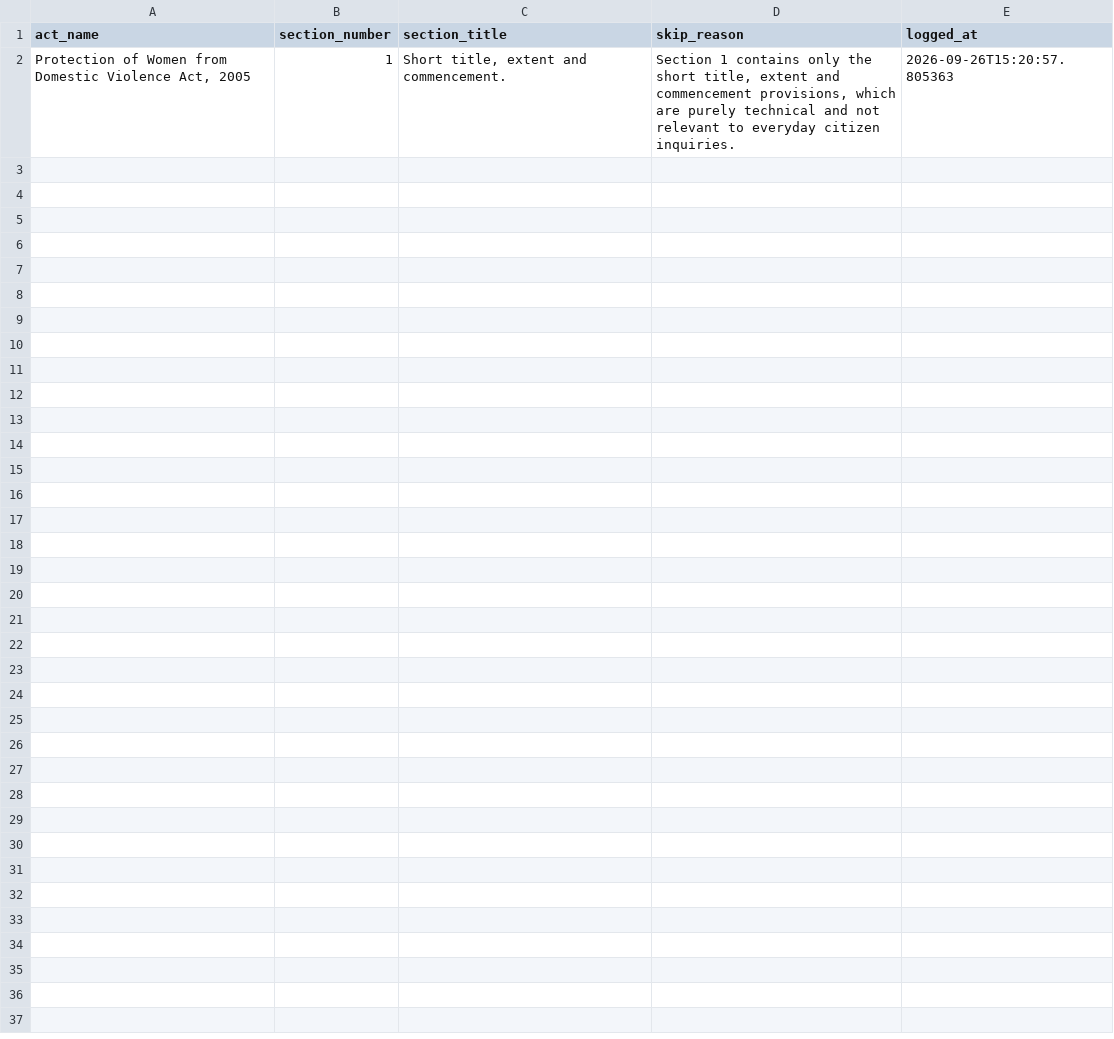
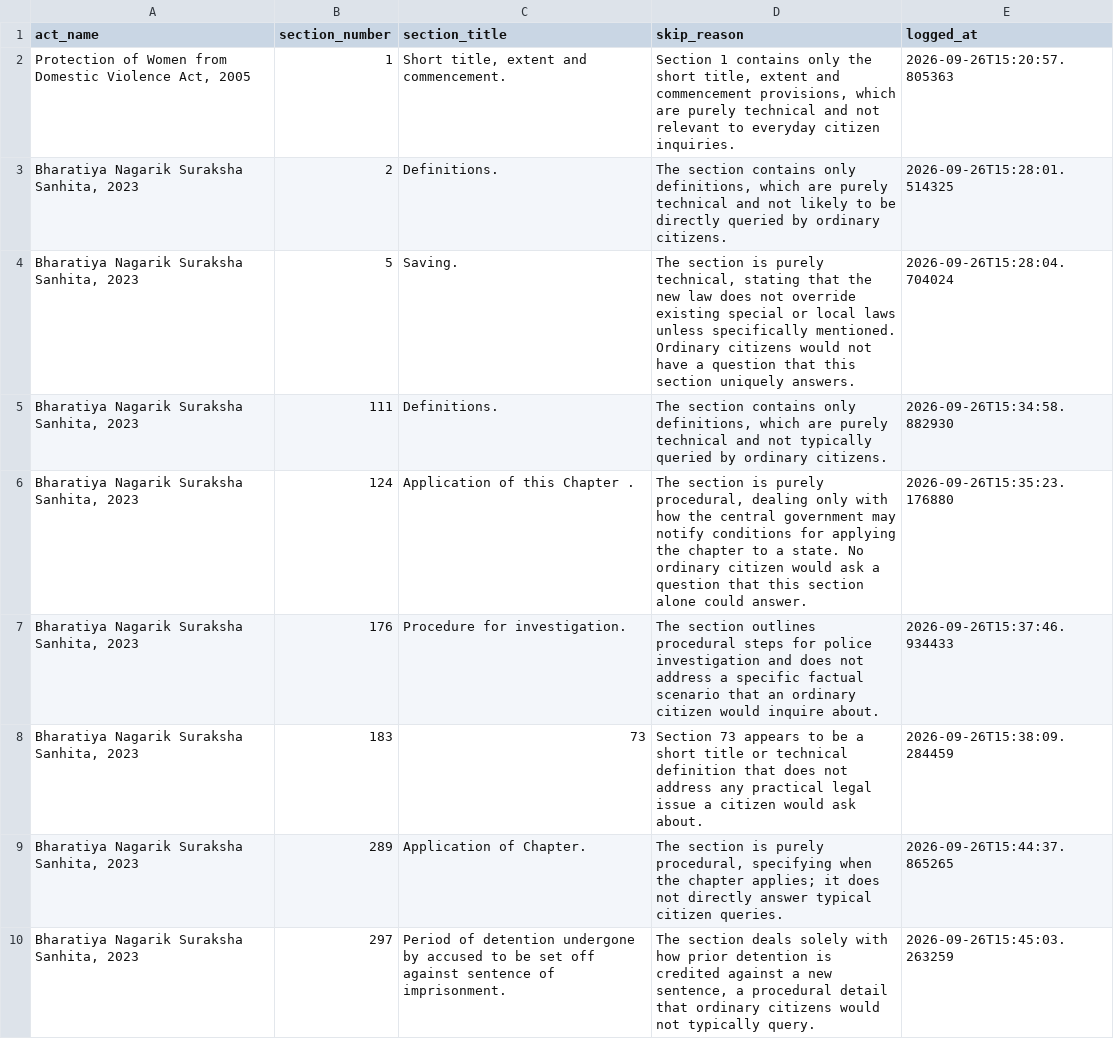
Before and after one commit to jayanikapilesh/NyaayaSearch-Capstone, a CSV file: data/training_pairs_v2_skipped.csv, drawn as a sheet; only a part is shown; the diff covers the shown part only.

Commit message:
BNSS generation: 465 sections / 1,395 questions, 15 skipped, 51 remaining (daily limit); fix non-ASCII print crash

```diff
--- a/data/training_pairs_v2_skipped.csv
+++ b/data/training_pairs_v2_skipped.csv
@@ -2 +2,9 @@ act_name,section_number,section_title,skip_reason,logged_at
 "Protection of Women from Domestic Violence Act, 2005",1,"Short title, extent and commencement.","Section 1 contains only the short title, extent and commencement provisions, which are purely technical and not relevant to everyday citizen inquiries.",2026-09-26T15:20:57.805363
+"Bharatiya Nagarik Suraksha Sanhita, 2023",2,Definitions.,"The section contains only definitions, which are purely technical and not likely to be directly queried by ordinary citizens.",2026-09-26T15:28:01.514325
+"Bharatiya Nagarik Suraksha Sanhita, 2023",5,Saving.,"The section is purely technical, stating that the new law does not override existing special or local laws unless specifically mentioned. Ordinary citizens would not have a question that this section uniquely answers.",2026-09-26T15:28:04.704024
+"Bharatiya Nagarik Suraksha Sanhita, 2023",111,Definitions.,"The section contains only definitions, which are purely technical and not typically queried by ordinary citizens.",2026-09-26T15:34:58.882930
+"Bharatiya Nagarik Suraksha Sanhita, 2023",124,Application of this Chapter .,"The section is purely procedural, dealing only with how the central government may notify conditions for applying the chapter to a state. No ordinary citizen would ask a question that this section alone could answer.",2026-09-26T15:35:23.176880
+"Bharatiya Nagarik Suraksha Sanhita, 2023",176,Procedure for investigation.,The section outlines procedural steps for police investigation and does not address a specific factual scenario that an ordinary citizen would inquire about.,2026-09-26T15:37:46.934433
+"Bharatiya Nagarik Suraksha Sanhita, 2023",183,73,Section 73 appears to be a short title or technical definition that does not address any practical legal issue a citizen would ask about.,2026-09-26T15:38:09.284459
+"Bharatiya Nagarik Suraksha Sanhita, 2023",289,Application of Chapter.,"The section is purely procedural, specifying when the chapter applies; it does not directly answer typical citizen queries.",2026-09-26T15:44:37.865265
+"Bharatiya Nagarik Suraksha Sanhita, 2023",297,Period of detention undergone by accused to be set off against sentence of imprisonment.,"The section deals solely with how prior detention is credited against a new sentence, a procedural detail that ordinary citizens would not typically query.",2026-09-26T15:45:03.263259
```
Also changed, not shown: 7 added rows elsewhere in this file, 2 other files.
